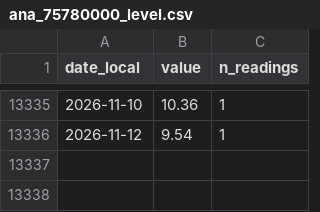
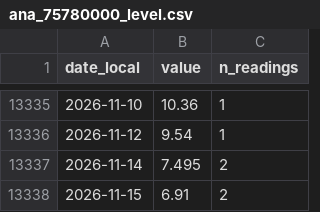
Before and after one commit to sebastian-reolon/clima-uy, a CSV file: data/rio/daily/ana_75780000_level.csv, drawn as a sheet; only a part is shown, gaps mark what is left out; the diff names each change by its address in the sheet, - before the commit and + after, or states it on an @@ line.

```diff
--- a/data/rio/daily/ana_75780000_level.csv
+++ b/data/rio/daily/ana_75780000_level.csv
+row 13337: 2026-11-14 | 7.495 | 2
+row 13338: 2026-11-15 | 6.91 | 2
```
Also changed, not shown: data/rio/daily/ana_72700000_discharge.csv, data/rio/daily/ana_74050000_discharge.csv, 45 other files.
